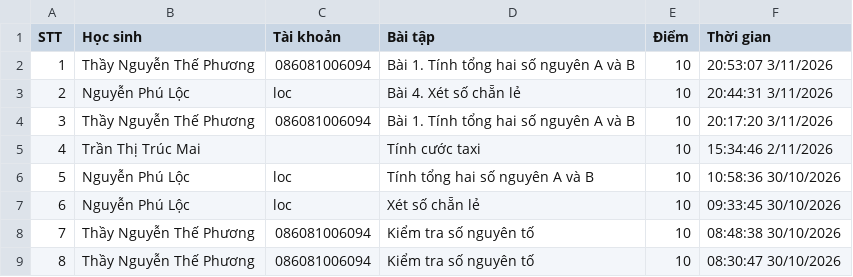
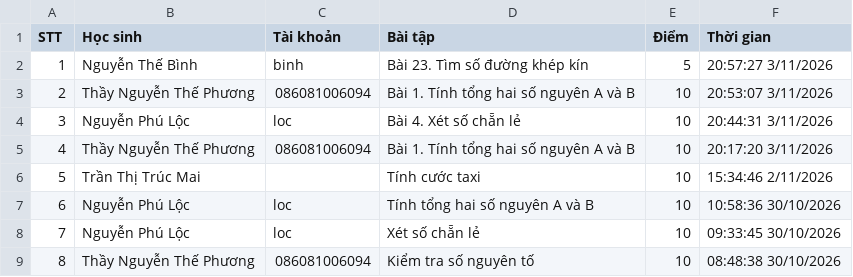
Before and after one commit to thefuong119/ai-python-thcs, a CSV file: SUBMISSIONS.csv, drawn as a sheet; only a part is shown; the shorter side is filled out with more unchanged rows; addresses are those after the commit; the diff names each change by its address in the sheet, - before the commit and + after, or states it on an @@ line.

Commit message:
[Submissions] Cập nhật 20:57:28 3/11/2026

```diff
--- a/SUBMISSIONS.csv
+++ b/SUBMISSIONS.csv
+row 2: 1 | Nguyễn Thế Bình | binh | Bài 23. Tìm số đường khép kín | 5 | 20:57:27 3/11/2026
@@ column A (STT) renumbered from row 3 down @@
```
